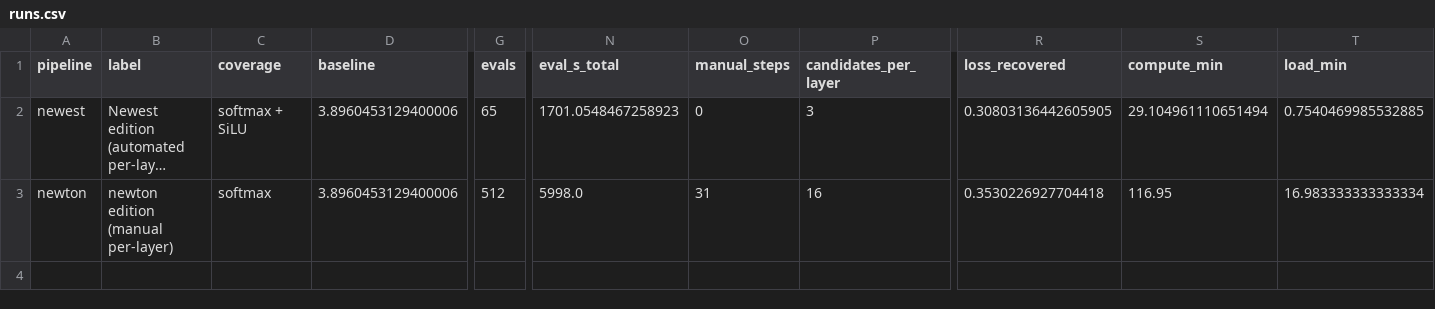
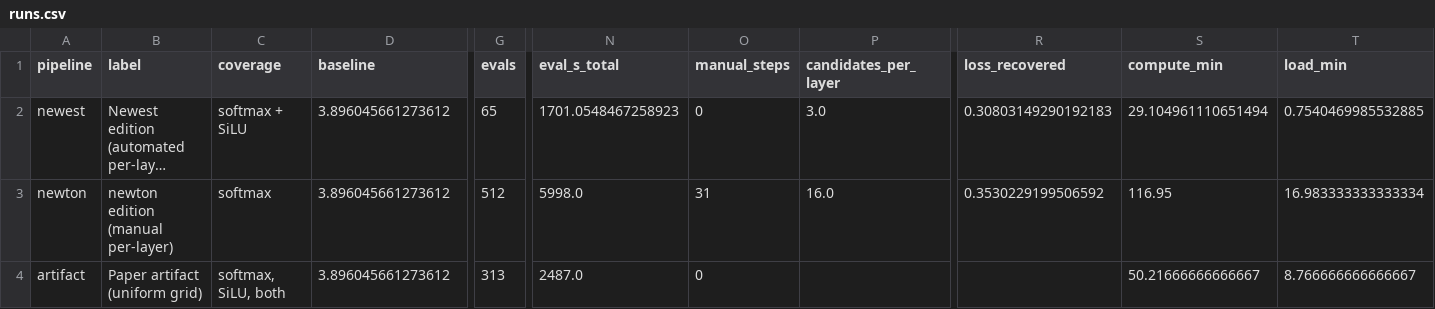
Before and after one commit to samborg-dev/mugi_profiling, a CSV file: output/original_compare/runs.csv, drawn as a sheet; only a part is shown, gaps mark what is left out; long unchanged cells end in …; rows hold the shown columns only; the diff names each change by its address in the sheet, - before the commit and + after, or states it on an @@ line.

Commit message:
paper run

```diff
--- a/output/original_compare/runs.csv
+++ b/output/original_compare/runs.csv
-D2:D3 (baseline): 3.8960453129400006
+D2:D3 (baseline): 3.896045661273612
-P2 (candidates_per_layer): 3
+P2 (candidates_per_layer): 3.0
-R2 (loss_recovered): 0.30803136442605905
+R2 (loss_recovered): 0.30803149290192183
-P3 (candidates_per_layer): 16
+P3 (candidates_per_layer): 16.0
-R3 (loss_recovered): 0.3530226927704418
+R3 (loss_recovered): 0.3530229199506592
+row 4: artifact | Paper artifact (uniform grid) | softmax, SiLU, both | 3.896045661273612 | 313 | 2487.0 | 0 |  |  | 50.21666666666667 | 8.766666666666667
```
Also changed, not shown: 13 other files.
